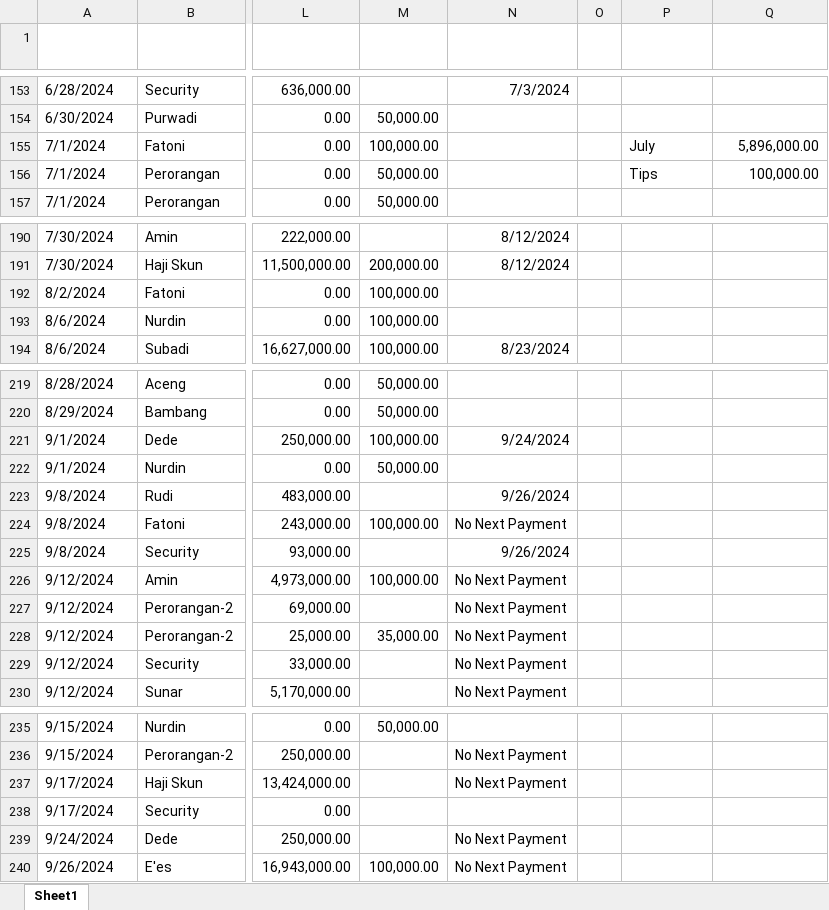
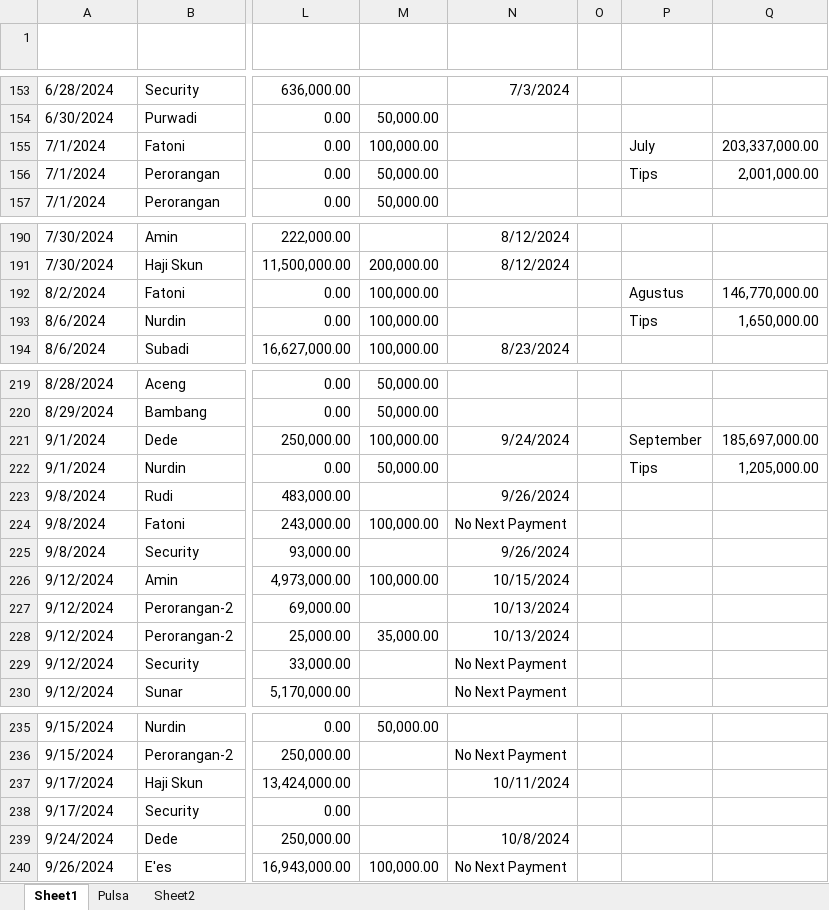
Before and after one commit to Bear39/data-warung, an Excel workbook: pembayaran/Pembayaran.xlsx, sheet Sheet1, drawn as a sheet; only a part is shown, gaps mark what is left out; values as stored, in another font and other column widths than the file's, no borders; table styles not drawn; the diff covers the shown part only; the diff names each change by its address in the sheet, - before the commit and + after, or states it on an @@ line.

```diff
--- a/pembayaran/Pembayaran.xlsx (sheet Sheet1)
+++ b/pembayaran/Pembayaran.xlsx (sheet Sheet1)
+sheet tab: Pulsa
+sheet tab: Sheet2
-Q155: 5,896,000.00
+Q155: 203,337,000.00
-Q156: 100,000.00
+Q156: 2,001,000.00
-P192: (empty)
+P192: Agustus
-Q192: (empty)
+Q192: 146,770,000.00
-P193: (empty)
+P193: Tips
-Q193: (empty)
+Q193: 1,650,000.00
-P221: (empty)
+P221: September
-Q221: (empty)
+Q221: 185,697,000.00
-P222: (empty)
+P222: Tips
-Q222: (empty)
+Q222: 1,205,000.00
-N226 (Keterangan): No Next Payment
+N226 (Keterangan): 10/15/2024
-N227:N228 (Keterangan): No Next Payment
+N227:N228 (Keterangan): 10/13/2024
-N237 (Keterangan): No Next Payment
+N237 (Keterangan): 10/11/2024
-N239 (Keterangan): No Next Payment
+N239 (Keterangan): 10/8/2024
```
Also changed, not shown: 17 added rows, 1 removed row and 8 edited cells elsewhere in this sheet, HARIAN/2024.xlsx, 24 other files.
